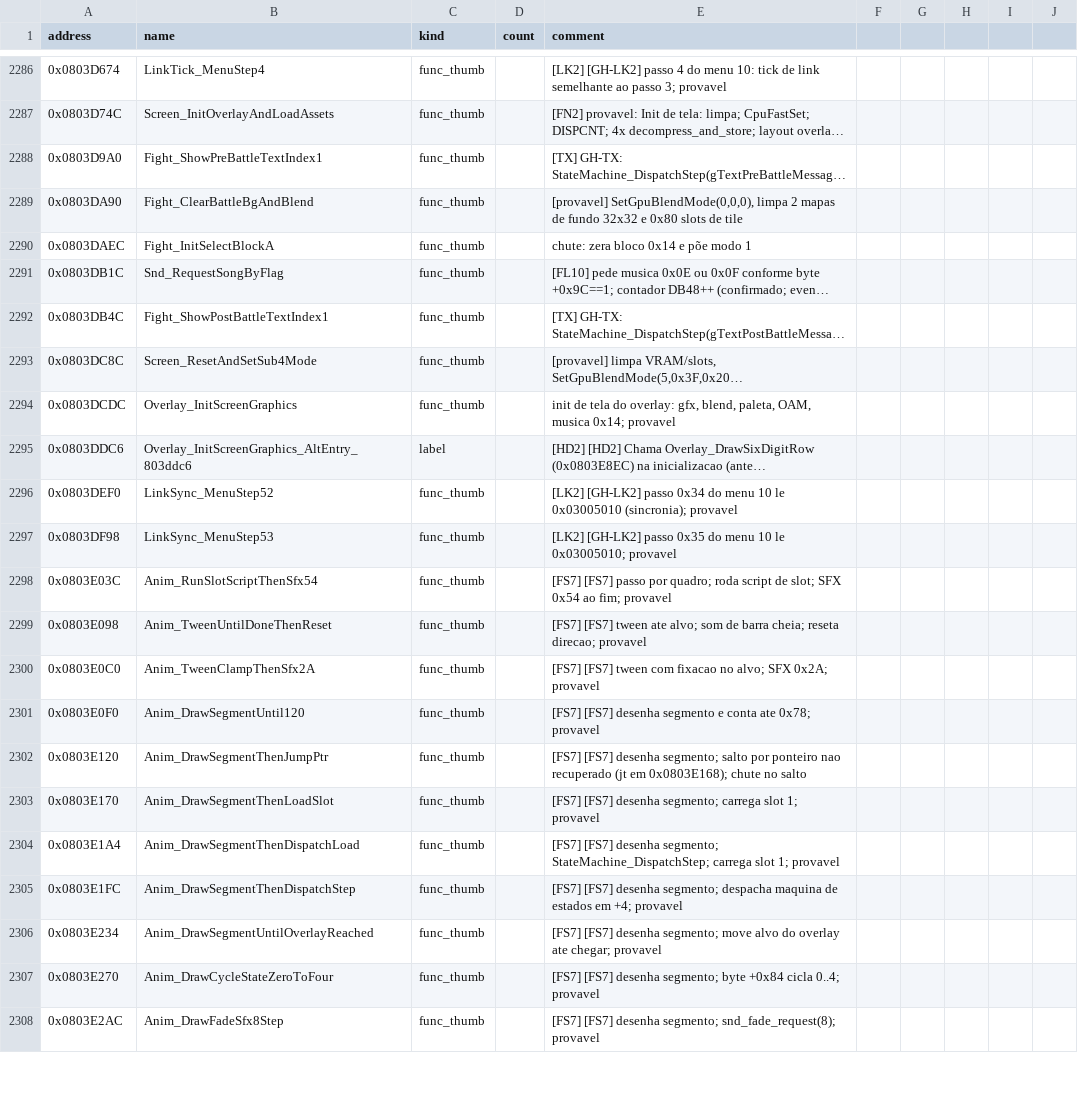
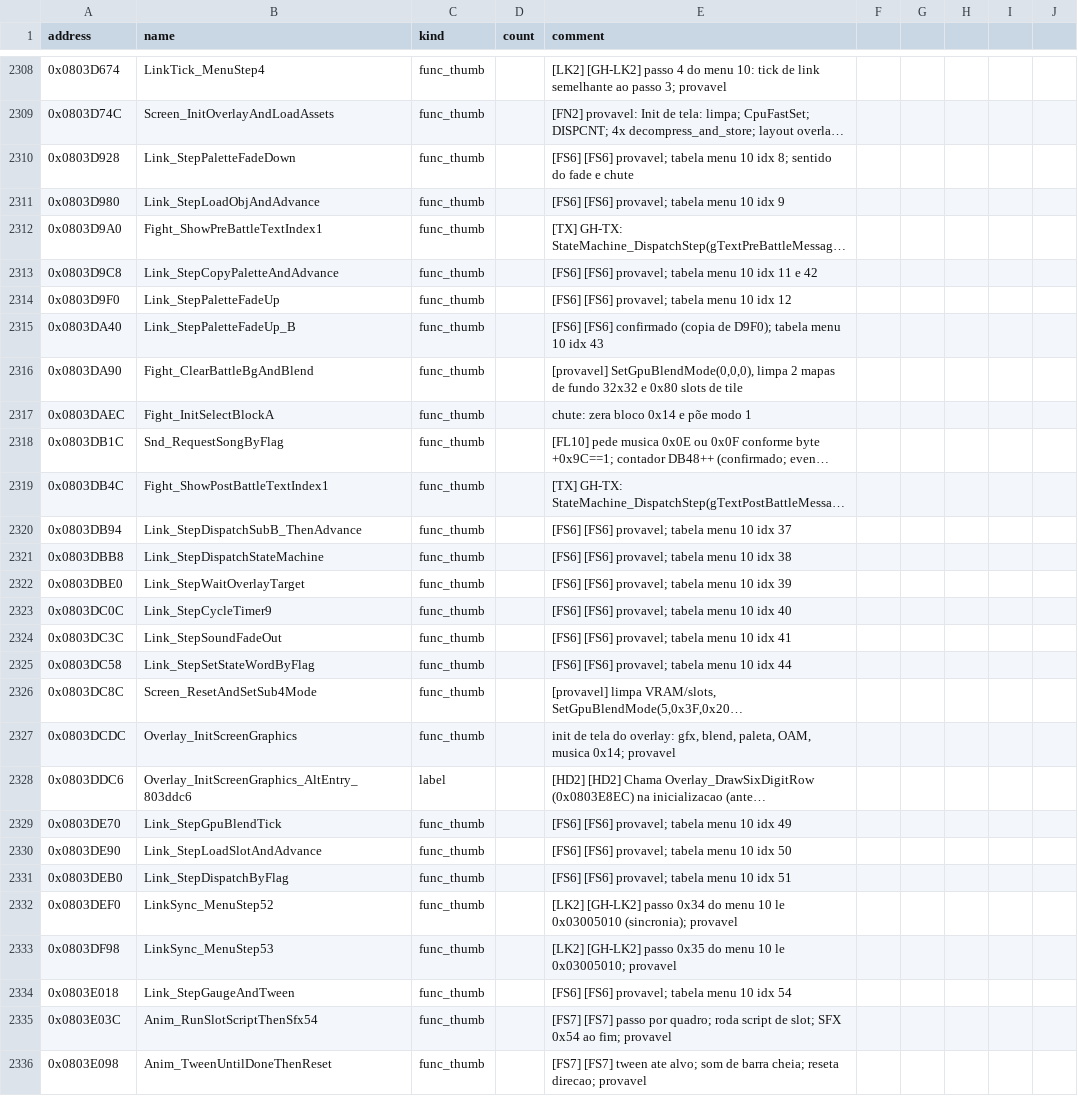
Before and after one commit to jvsdm/Medabots-Romhacking-Toolkit, a CSV file: re/symbols/mtbe.csv, drawn as a sheet; only a part is shown, gaps mark what is left out; the shorter side is filled out with more unchanged rows; long unchanged cells end in …; the diff covers the shown part only; the diff names each change by its address in the sheet, - before the commit and + after, or states it on an @@ line.

```diff
--- a/re/symbols/mtbe.csv
+++ b/re/symbols/mtbe.csv
+row 2310: 0x0803D928 | Link_StepPaletteFadeDown | func_thumb |  | [FS6] [FS6] provavel; tabela menu 10 idx 8; sentido do fade e chute
+row 2311: 0x0803D980 | Link_StepLoadObjAndAdvance | func_thumb |  | [FS6] [FS6] provavel; tabela menu 10 idx 9
+row 2313: 0x0803D9C8 | Link_StepCopyPaletteAndAdvance | func_thumb |  | [FS6] [FS6] provavel; tabela menu 10 idx 11 e 42
+row 2314: 0x0803D9F0 | Link_StepPaletteFadeUp | func_thumb |  | [FS6] [FS6] provavel; tabela menu 10 idx 12
+row 2315: 0x0803DA40 | Link_StepPaletteFadeUp_B | func_thumb |  | [FS6] [FS6] confirmado (copia de D9F0); tabela menu 10 idx 43
+row 2320: 0x0803DB94 | Link_StepDispatchSubB_ThenAdvance | func_thumb |  | [FS6] [FS6] provavel; tabela menu 10 idx 37
+row 2321: 0x0803DBB8 | Link_StepDispatchStateMachine | func_thumb |  | [FS6] [FS6] provavel; tabela menu 10 idx 38
+row 2322: 0x0803DBE0 | Link_StepWaitOverlayTarget | func_thumb |  | [FS6] [FS6] provavel; tabela menu 10 idx 39
+row 2323: 0x0803DC0C | Link_StepCycleTimer9 | func_thumb |  | [FS6] [FS6] provavel; tabela menu 10 idx 40
+row 2324: 0x0803DC3C | Link_StepSoundFadeOut | func_thumb |  | [FS6] [FS6] provavel; tabela menu 10 idx 41
+row 2325: 0x0803DC58 | Link_StepSetStateWordByFlag | func_thumb |  | [FS6] [FS6] provavel; tabela menu 10 idx 44
+row 2329: 0x0803DE70 | Link_StepGpuBlendTick | func_thumb |  | [FS6] [FS6] provavel; tabela menu 10 idx 49
+row 2330: 0x0803DE90 | Link_StepLoadSlotAndAdvance | func_thumb |  | [FS6] [FS6] provavel; tabela menu 10 idx 50
+row 2331: 0x0803DEB0 | Link_StepDispatchByFlag | func_thumb |  | [FS6] [FS6] provavel; tabela menu 10 idx 51
+row 2334: 0x0803E018 | Link_StepGaugeAndTween | func_thumb |  | [FS6] [FS6] provavel; tabela menu 10 idx 54
```
Also changed, not shown: 22 added rows elsewhere in this file, re/ghidra/medabots_sync.tsv, 2 other files.
